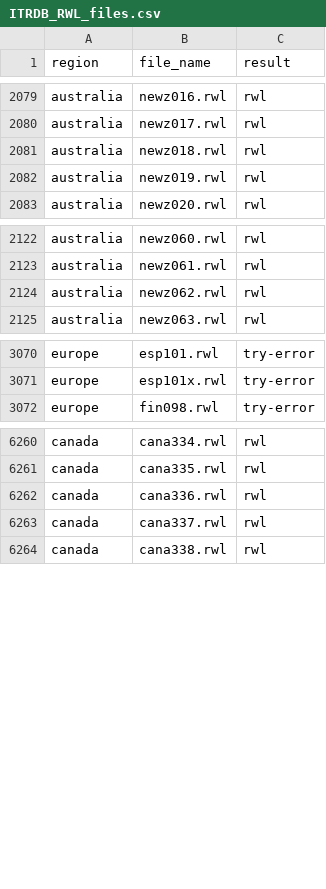
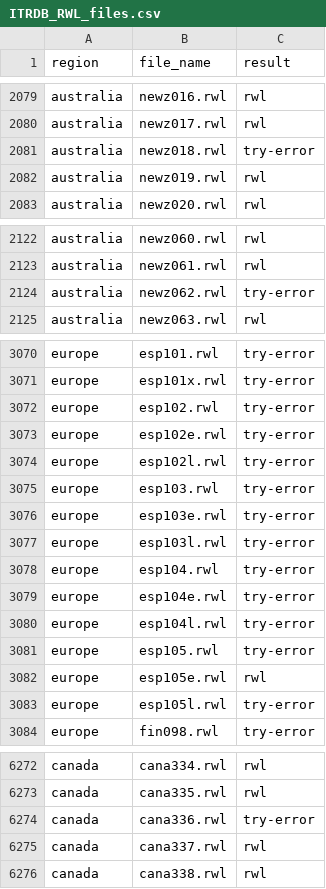
Before and after one commit to chguiterman/check-ITRDB, a CSV file: data/ITRDB_RWL_files.csv, drawn as a sheet; only a part is shown, gaps mark what is left out; the diff covers the shown part only.

```diff
--- a/data/ITRDB_RWL_files.csv
+++ b/data/ITRDB_RWL_files.csv
@@ -2080,3 +2080,3 @@
 "australia","newz017.rwl","rwl"
-"australia","newz018.rwl","rwl"
+"australia","newz018.rwl","try-error"
 "australia","newz019.rwl","rwl"
@@ -2123,3 +2123,3 @@
 "australia","newz061.rwl","rwl"
-"australia","newz062.rwl","rwl"
+"australia","newz062.rwl","try-error"
 "australia","newz063.rwl","rwl"
@@ -3071,2 +3071,14 @@
 "europe","esp101x.rwl","try-error"
+"europe","esp102.rwl","try-error"
+"europe","esp102e.rwl","try-error"
+"europe","esp102l.rwl","try-error"
+"europe","esp103.rwl","try-error"
+"europe","esp103e.rwl","try-error"
+"europe","esp103l.rwl","try-error"
+"europe","esp104.rwl","try-error"
+"europe","esp104e.rwl","try-error"
+"europe","esp104l.rwl","try-error"
+"europe","esp105.rwl","try-error"
+"europe","esp105e.rwl","rwl"
+"europe","esp105l.rwl","try-error"
 "europe","fin098.rwl","try-error"
@@ -6261,3 +6273,3 @@
 "canada","cana335.rwl","rwl"
-"canada","cana336.rwl","rwl"
+"canada","cana336.rwl","try-error"
 "canada","cana337.rwl","rwl"
```
Also changed, not shown: 6 edited cells elsewhere in this file.
